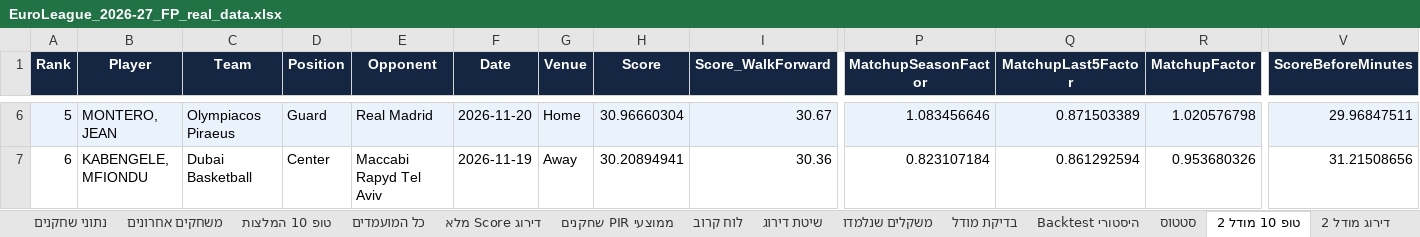
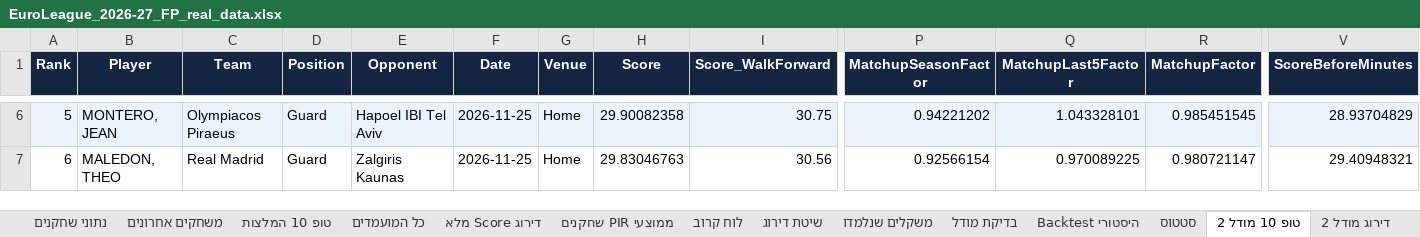
Before and after one commit to Aviv-TZ/euroleague-pir, an Excel workbook: output/EuroLeague_2026-27_FP_real_data.xlsx, sheet טופ 10 מודל 2, drawn as a sheet; only a part is shown, gaps mark what is left out; values as stored, in another font and other column widths than the file's, no borders; conditional formats not drawn; the diff covers the shown part only; the diff names each change by its address in the sheet, - before the commit and + after, or states it on an @@ line.

```diff
--- a/output/EuroLeague_2026-27_FP_real_data.xlsx (sheet טופ 10 מודל 2)
+++ b/output/EuroLeague_2026-27_FP_real_data.xlsx (sheet טופ 10 מודל 2)
-E6 (Opponent): Real Madrid
+E6 (Opponent): Hapoel IBI Tel Aviv
-F6 (Date): 2026-11-20
+F6 (Date): 2026-11-25
-H6 (Score): 30.96660304
+H6 (Score): 29.90082358
-I6 (Score_WalkForward): 30.67
+I6 (Score_WalkForward): 30.75
-P6 (MatchupSeasonFactor): 1.083456646
+P6 (MatchupSeasonFactor): 0.94221202
-Q6 (MatchupLast5Factor): 0.871503389
+Q6 (MatchupLast5Factor): 1.043328101
-R6 (MatchupFactor): 1.020576798
+R6 (MatchupFactor): 0.985451545
-V6 (ScoreBeforeMinutes): 29.96847511
+V6 (ScoreBeforeMinutes): 28.93704829
-B7 (Player): KABENGELE, MFIONDU
+B7 (Player): MALEDON, THEO
-C7 (Team): Dubai Basketball
+C7 (Team): Real Madrid
-D7 (Position): Center
+D7 (Position): Guard
-E7 (Opponent): Maccabi Rapyd Tel Aviv
+E7 (Opponent): Zalgiris Kaunas
-F7 (Date): 2026-11-19
+F7 (Date): 2026-11-25
-G7 (Venue): Away
+G7 (Venue): Home
-H7 (Score): 30.20894941
+H7 (Score): 29.83046763
-I7 (Score_WalkForward): 30.36
+I7 (Score_WalkForward): 30.56
-P7 (MatchupSeasonFactor): 0.823107184
+P7 (MatchupSeasonFactor): 0.92566154
-Q7 (MatchupLast5Factor): 0.861292594
+Q7 (MatchupLast5Factor): 0.970089225
-R7 (MatchupFactor): 0.953680326
+R7 (MatchupFactor): 0.980721147
-V7 (ScoreBeforeMinutes): 31.21508656
+V7 (ScoreBeforeMinutes): 29.40948321
```
Also changed, not shown: 144 edited cells elsewhere in this sheet, sheet דירוג מודל 2, sheet דירוג Score מלא, sheet כל המועמדים, sheet Backtest היסטורי, sheet ממוצעי PIR שחקנים, sheet נתוני שחקנים, 14 more sheets, 11 other files.
